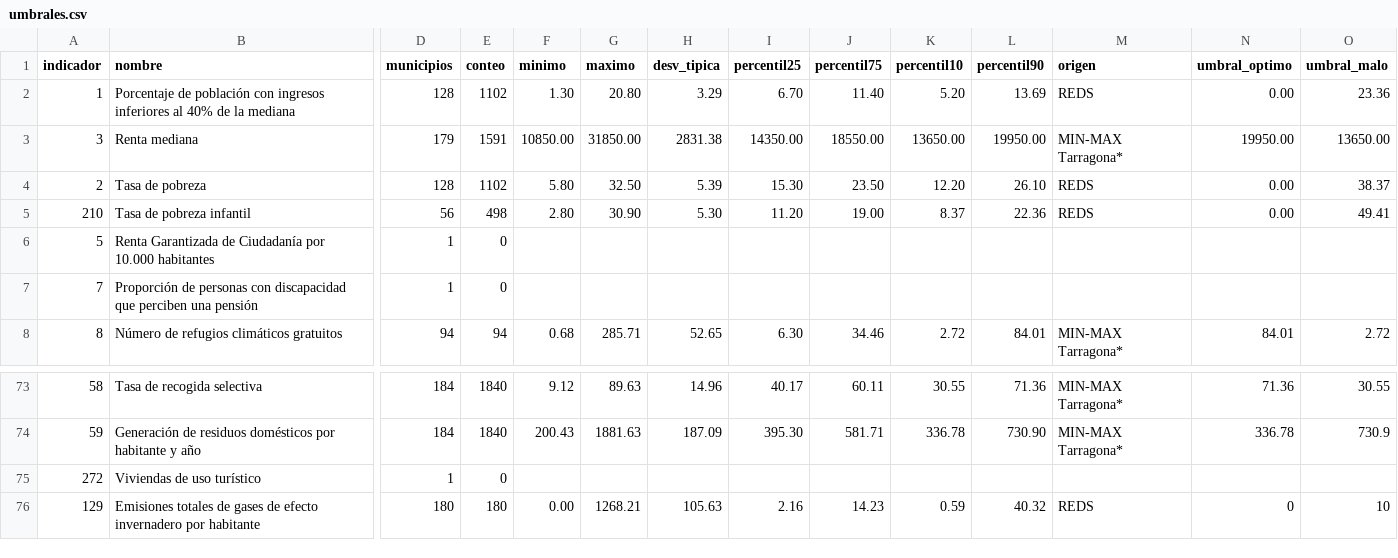
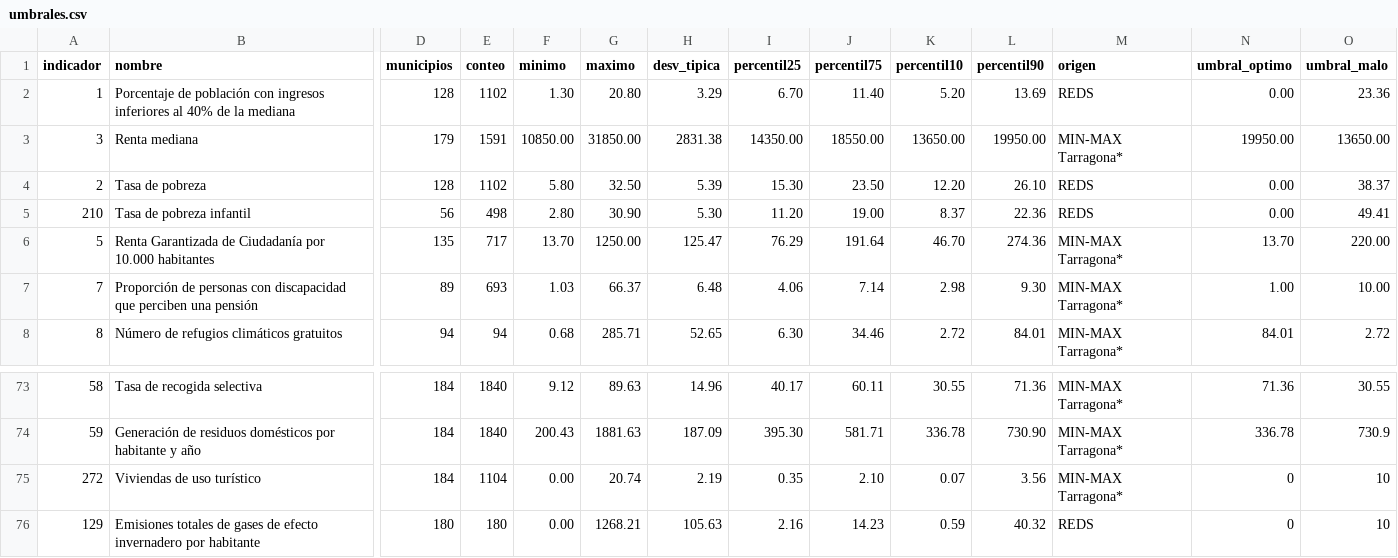
Before and after one commit to sdgviz/observatorio-tarragona-datos, a CSV file: dataset/umbrales.csv, drawn as a sheet; only a part is shown, gaps mark what is left out; the diff covers the shown part only; the diff names each change by its address in the sheet, - before the commit and + after, or states it on an @@ line.

```diff
--- a/dataset/umbrales.csv
+++ b/dataset/umbrales.csv
-D6 (municipios): 1
+D6 (municipios): 135
-E6 (conteo): 0
+E6 (conteo): 717
-F6 (minimo): (empty)
+F6 (minimo): 13.70
-G6 (maximo): (empty)
+G6 (maximo): 1250.00
-H6 (desv_tipica): (empty)
+H6 (desv_tipica): 125.47
-I6 (percentil25): (empty)
+I6 (percentil25): 76.29
-J6 (percentil75): (empty)
+J6 (percentil75): 191.64
-K6 (percentil10): (empty)
+K6 (percentil10): 46.70
-L6 (percentil90): (empty)
+L6 (percentil90): 274.36
-M6:M7 (origen): (empty)
+M6:M7 (origen): MIN-MAX Tarragona*
-N6 (umbral_optimo): (empty)
+N6 (umbral_optimo): 13.70
-O6 (umbral_malo): (empty)
+O6 (umbral_malo): 220.00
-D7 (municipios): 1
+D7 (municipios): 89
-E7 (conteo): 0
+E7 (conteo): 693
-F7 (minimo): (empty)
+F7 (minimo): 1.03
-G7 (maximo): (empty)
+G7 (maximo): 66.37
-H7 (desv_tipica): (empty)
+H7 (desv_tipica): 6.48
-I7 (percentil25): (empty)
+I7 (percentil25): 4.06
-J7 (percentil75): (empty)
+J7 (percentil75): 7.14
-K7 (percentil10): (empty)
+K7 (percentil10): 2.98
-L7 (percentil90): (empty)
+L7 (percentil90): 9.30
-N7 (umbral_optimo): (empty)
+N7 (umbral_optimo): 1.00
-O7 (umbral_malo): (empty)
+O7 (umbral_malo): 10.00
-D75 (municipios): 1
+D75 (municipios): 184
-E75 (conteo): 0
+E75 (conteo): 1104
-F75 (minimo): (empty)
+F75 (minimo): 0.00
-G75 (maximo): (empty)
+G75 (maximo): 20.74
-H75 (desv_tipica): (empty)
+H75 (desv_tipica): 2.19
-I75 (percentil25): (empty)
+I75 (percentil25): 0.35
-J75 (percentil75): (empty)
+J75 (percentil75): 2.10
-K75 (percentil10): (empty)
+K75 (percentil10): 0.07
-L75 (percentil90): (empty)
+L75 (percentil90): 3.56
-M75 (origen): (empty)
+M75 (origen): MIN-MAX Tarragona*
-N75 (umbral_optimo): (empty)
+N75 (umbral_optimo): 0
-O75 (umbral_malo): (empty)
+O75 (umbral_malo): 10
```
Also changed, not shown: 7 edited cells elsewhere in this file, dataset/metadatos_agendas.csv, dataset/promedios_municipio_objetivo_aue.csv, 3 other files.
